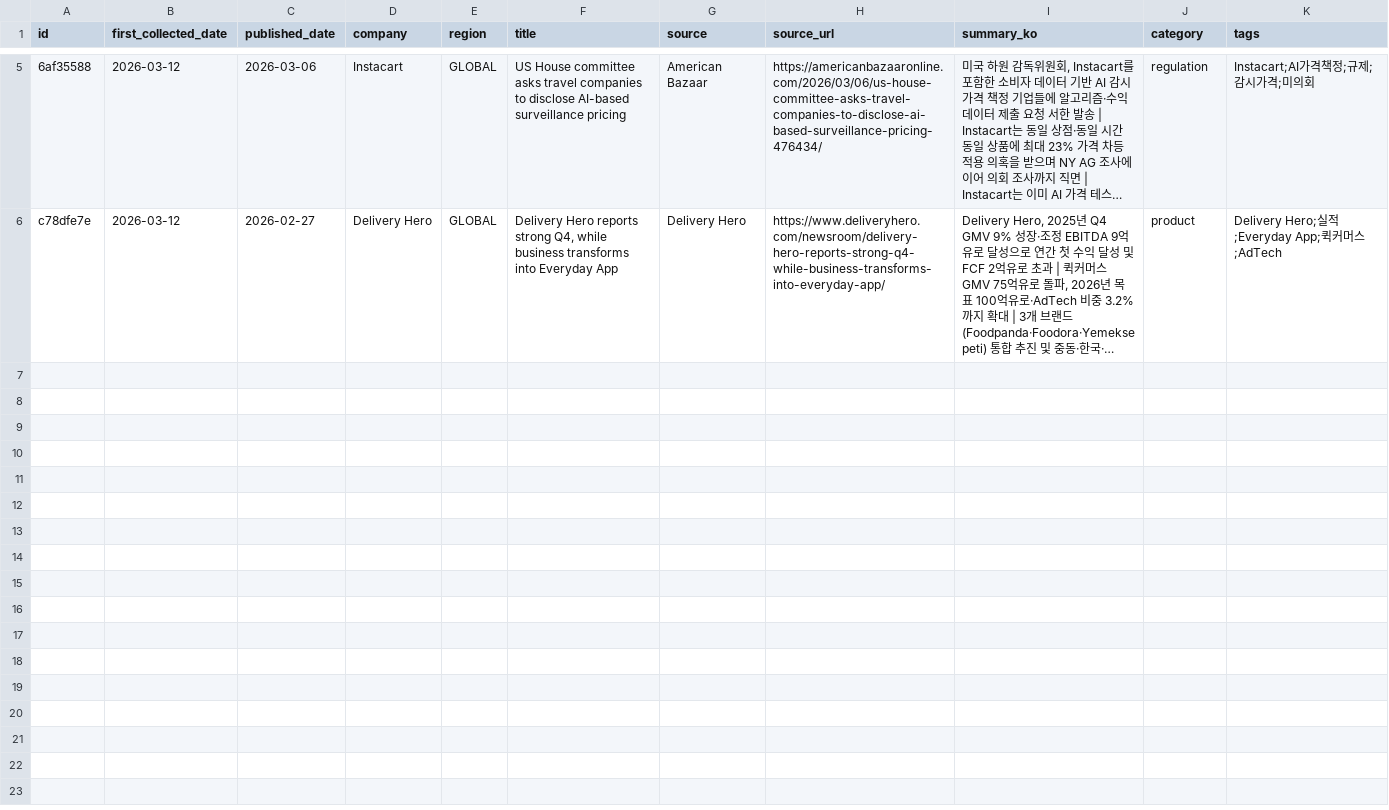
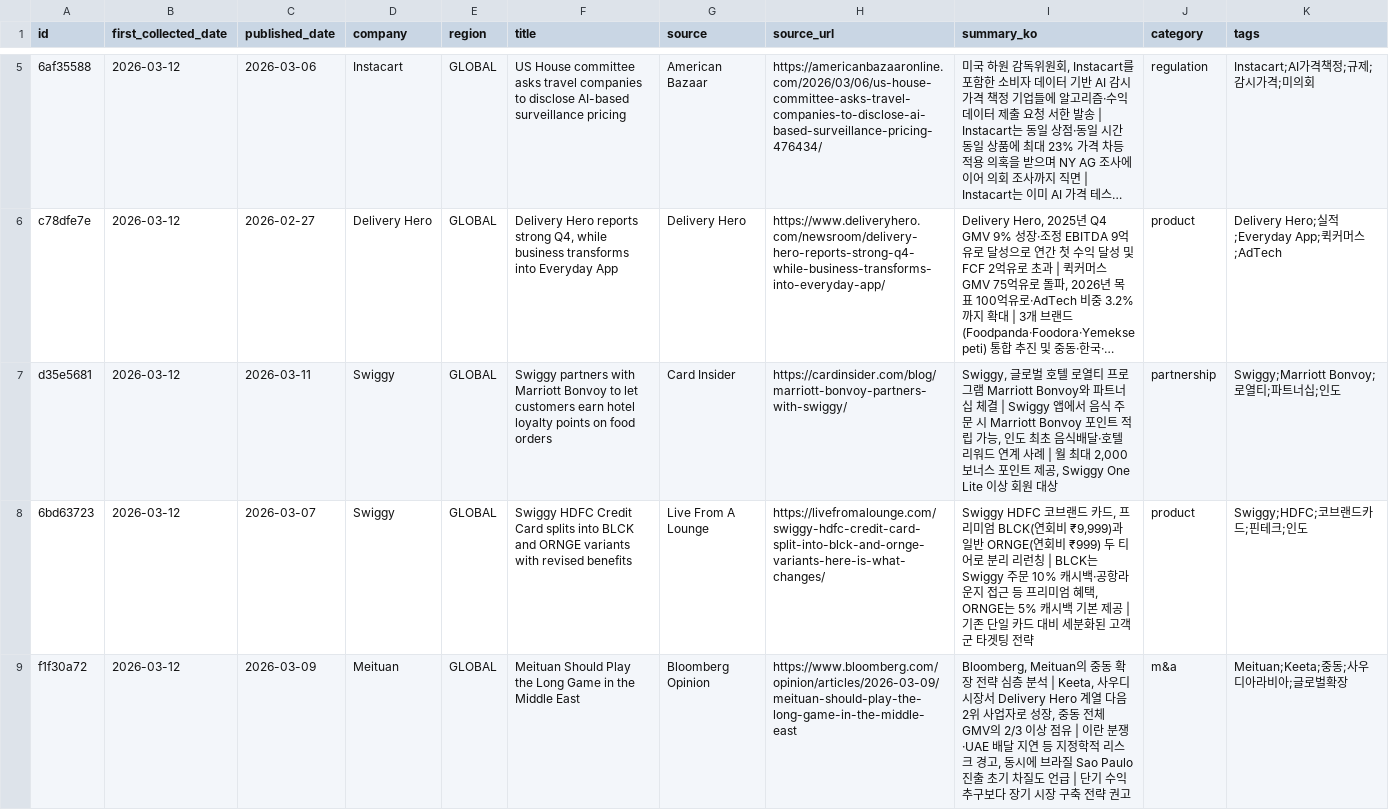
Before and after one commit to mafleur/baemin-product-insight-news-scraping, a CSV file: food_news_db.csv, drawn as a sheet; only a part is shown, gaps mark what is left out; long unchanged cells end in …; the diff covers the shown part only; the diff names each change by its address in the sheet, - before the commit and + after, or states it on an @@ line.

Commit message:
feat: add 5 new articles (2026-03-12)
Swiggy(2), Meituan(2), Wolt(1)

```diff
--- a/food_news_db.csv
+++ b/food_news_db.csv
+row 7: d35e5681 | 2026-03-12 | 2026-03-11 | Swiggy | GLOBAL | Swiggy partners with Marriott Bonvoy to let customers earn hotel loyalty points on food orders | Card Insider | https://cardinsider.com/blog/marriott-bonvoy-partners-with-swiggy/ | Swiggy, 글로벌 호텔 로열티 프로그램 Marriott Bonvoy와 파트너십 체결 | Swiggy 앱에서 음식 주문 시 Marriott Bonvoy 포인트 적립 가능, 인도 최초 음식배달·호텔 리워드 연계 사례 | 월 최대 2,000 보너스 포인트 제공, Swiggy One Lite 이상 회원 대상 | partnership | Swiggy;Marriott Bonvoy;로열티;파트너십;인도
+row 8: 6bd63723 | 2026-03-12 | 2026-03-07 | Swiggy | GLOBAL | Swiggy HDFC Credit Card splits into BLCK and ORNGE variants with revised benefits | Live From A Lounge | https://livefromalounge.com/swiggy-hdfc-credit-card-split-into-blck-and-ornge-variants-here-is-what-changes/ | Swiggy HDFC 코브랜드 카드, 프리미엄 BLCK(연회비 ₹9,999)과 일반 ORNGE(연회비 ₹999) 두 티어로 분리 리런칭 | BLCK는 Swiggy 주문 10% 캐시백·공항라운지 접근 등 프리미엄 혜택, ORNGE는 5% 캐시백 기본 제공 | 기존 단일 카드 대비 세분화된 고객군 타겟팅 전략 | product | Swiggy;HDFC;코브랜드카드;핀테크;인도
+row 9: f1f30a72 | 2026-03-12 | 2026-03-09 | Meituan | GLOBAL | Meituan Should Play the Long Game in the Middle East | Bloomberg Opinion | https://www.bloomberg.com/opinion/articles/2026-03-09/meituan-should-play-the-long-game-in-the-middle-east | Bloomberg, Meituan의 중동 확장 전략 심층 분석 | Keeta, 사우디 시장서 Delivery Hero 계열 다음 2위 사업자로 성장, 중동 전체 GMV의 2/3 이상 점유 | 이란 분쟁·UAE 배달 지연 등 지정학적 리스크 경고, 동시에 브라질 Sao Paulo 진출 초기 차질도 언급 | 단기 수익 추구보다 장기 시장 구축 전략 권고 | m&a | Meituan;Keeta;중동;사우디아라비아;글로벌확장
```
Also changed, not shown: 2 added rows elsewhere in this file.
